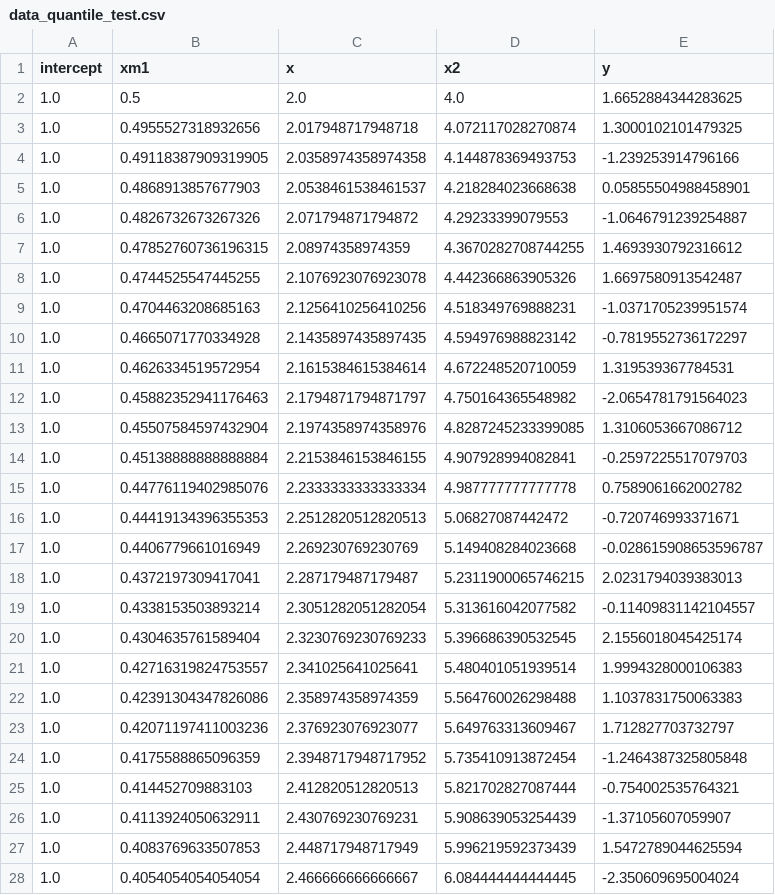
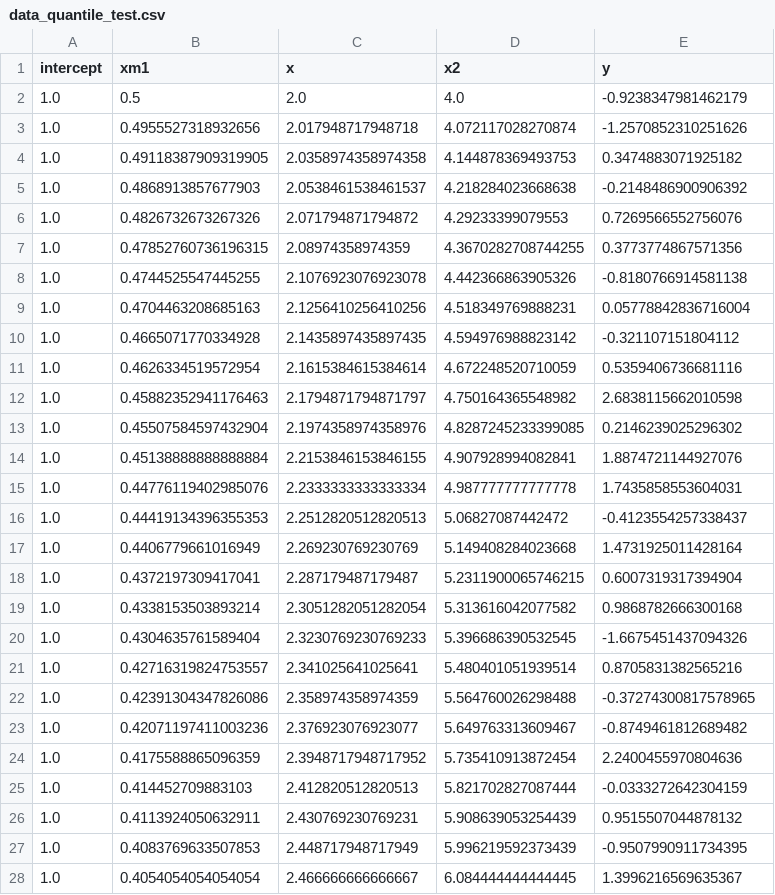
Before and after one commit to KorolevEgor/Econometrics, a CSV file: src/data/data_quantile_test.csv, drawn as a sheet; only a part is shown; the diff covers the shown part only.

```diff
--- a/src/data/data_quantile_test.csv
+++ b/src/data/data_quantile_test.csv
@@ -1,28 +1,28 @@
 intercept,xm1,x,x2,y
-1.0,0.5,2.0,4.0,1.6652884344283625
-1.0,0.4955527318932656,2.017948717948718,4.072117028270874,1.3000102101479325
-1.0,0.49118387909319905,2.0358974358974358,4.144878369493753,-1.239253914796166
-1.0,0.4868913857677903,2.0538461538461537,4.218284023668638,0.05855504988458901
-1.0,0.4826732673267326,2.071794871794872,4.29233399079553,-1.0646791239254887
-1.0,0.47852760736196315,2.08974358974359,4.3670282708744255,1.4693930792316612
-1.0,0.4744525547445255,2.1076923076923078,4.442366863905326,1.6697580913542487
-1.0,0.4704463208685163,2.1256410256410256,4.518349769888231,-1.0371705239951574
-1.0,0.4665071770334928,2.1435897435897435,4.594976988823142,-0.7819552736172297
-1.0,0.4626334519572954,2.1615384615384614,4.672248520710059,1.319539367784531
-1.0,0.45882352941176463,2.1794871794871797,4.750164365548982,-2.0654781791564023
-1.0,0.45507584597432904,2.1974358974358976,4.8287245233399085,1.3106053667086712
-1.0,0.45138888888888884,2.2153846153846155,4.907928994082841,-0.2597225517079703
-1.0,0.44776119402985076,2.2333333333333334,4.987777777777778,0.7589061662002782
-1.0,0.44419134396355353,2.2512820512820513,5.06827087442472,-0.720746993371671
-1.0,0.4406779661016949,2.269230769230769,5.149408284023668,-0.028615908653596787
-1.0,0.4372197309417041,2.287179487179487,5.2311900065746215,2.0231794039383013
-1.0,0.4338153503893214,2.3051282051282054,5.313616042077582,-0.11409831142104557
-1.0,0.4304635761589404,2.3230769230769233,5.396686390532545,2.1556018045425174
-1.0,0.42716319824753557,2.341025641025641,5.480401051939514,1.9994328000106383
-1.0,0.42391304347826086,2.358974358974359,5.564760026298488,1.1037831750063383
-1.0,0.42071197411003236,2.376923076923077,5.649763313609467,1.712827703732797
-1.0,0.4175588865096359,2.3948717948717952,5.735410913872454,-1.2464387325805848
-1.0,0.414452709883103,2.412820512820513,5.821702827087444,-0.754002535764321
-1.0,0.4113924050632911,2.430769230769231,5.908639053254439,-1.37105607059907
-1.0,0.4083769633507853,2.448717948717949,5.996219592373439,1.5472789044625594
-1.0,0.4054054054054054,2.466666666666667,6.084444444444445,-2.350609695004024
+1.0,0.5,2.0,4.0,-0.9238347981462179
+1.0,0.4955527318932656,2.017948717948718,4.072117028270874,-1.2570852310251626
+1.0,0.49118387909319905,2.0358974358974358,4.144878369493753,0.3474883071925182
+1.0,0.4868913857677903,2.0538461538461537,4.218284023668638,-0.2148486900906392
+1.0,0.4826732673267326,2.071794871794872,4.29233399079553,0.7269566552756076
+1.0,0.47852760736196315,2.08974358974359,4.3670282708744255,0.3773774867571356
+1.0,0.4744525547445255,2.1076923076923078,4.442366863905326,-0.8180766914581138
+1.0,0.4704463208685163,2.1256410256410256,4.518349769888231,0.05778842836716004
+1.0,0.4665071770334928,2.1435897435897435,4.594976988823142,-0.321107151804112
+1.0,0.4626334519572954,2.1615384615384614,4.672248520710059,0.5359406736681116
+1.0,0.45882352941176463,2.1794871794871797,4.750164365548982,2.6838115662010598
+1.0,0.45507584597432904,2.1974358974358976,4.8287245233399085,0.2146239025296302
+1.0,0.45138888888888884,2.2153846153846155,4.907928994082841,1.8874721144927076
+1.0,0.44776119402985076,2.2333333333333334,4.987777777777778,1.7435858553604031
+1.0,0.44419134396355353,2.2512820512820513,5.06827087442472,-0.4123554257338437
+1.0,0.4406779661016949,2.269230769230769,5.149408284023668,1.4731925011428164
+1.0,0.4372197309417041,2.287179487179487,5.2311900065746215,0.6007319317394904
+1.0,0.4338153503893214,2.3051282051282054,5.313616042077582,0.9868782666300168
+1.0,0.4304635761589404,2.3230769230769233,5.396686390532545,-1.6675451437094326
+1.0,0.42716319824753557,2.341025641025641,5.480401051939514,0.8705831382565216
+1.0,0.42391304347826086,2.358974358974359,5.564760026298488,-0.37274300817578965
+1.0,0.42071197411003236,2.376923076923077,5.649763313609467,-0.8749461812689482
+1.0,0.4175588865096359,2.3948717948717952,5.735410913872454,2.2400455970804636
+1.0,0.414452709883103,2.412820512820513,5.821702827087444,-0.0333272642304159
+1.0,0.4113924050632911,2.430769230769231,5.908639053254439,0.9515507044878132
+1.0,0.4083769633507853,2.448717948717949,5.996219592373439,-0.9507990911734395
+1.0,0.4054054054054054,2.466666666666667,6.084444444444445,1.3996216569635367
```
Also changed, not shown: 13 edited cells elsewhere in this file, src/data/data_quantile.csv, 7 other files.
